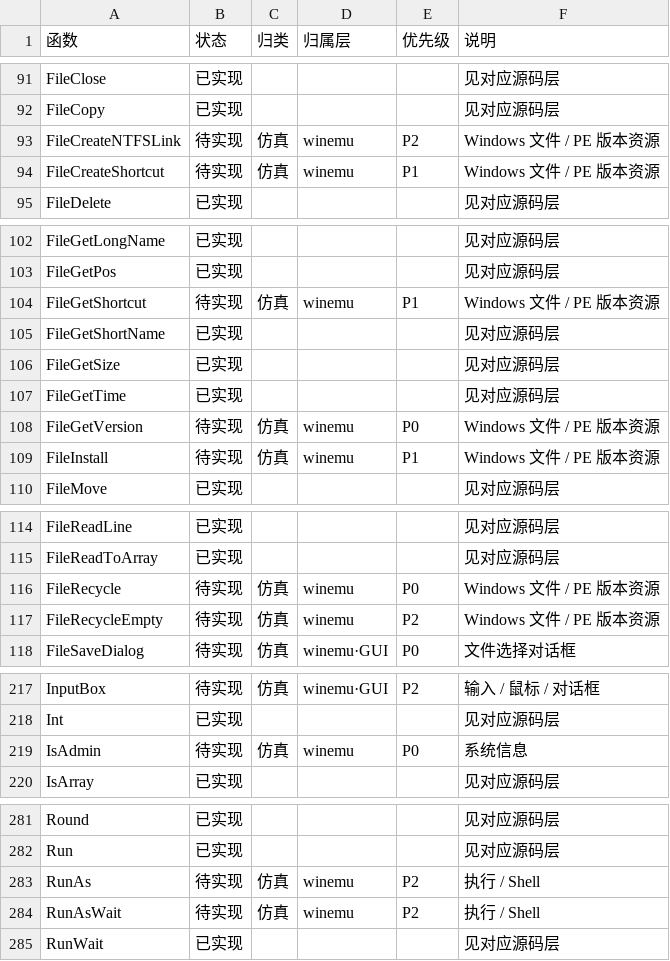
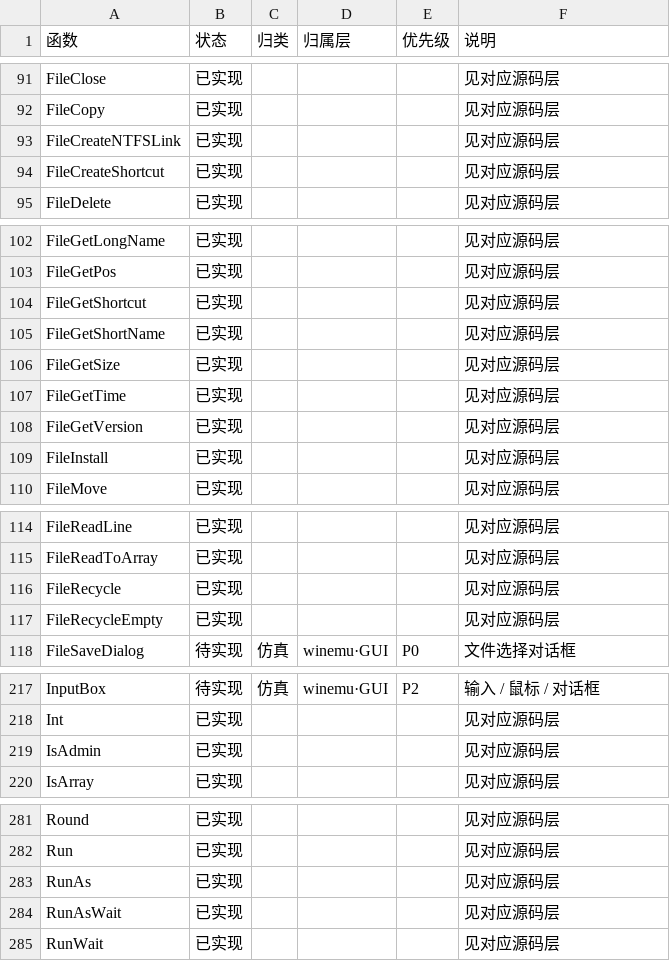
Before and after one commit to Qs315490/autoitv3-tools, a TSV file: docs/函数实现状态.tsv, drawn as a sheet; only a part is shown, gaps mark what is left out; the diff covers the shown part only.

Commit message:
Implement the landable winemu builtins (column B, 28 functions)
- FileGetVersion via a PE RT_VERSION parser (winemu/verinfo.rs)
- FileCreateShortcut/FileGetShortcut via a Shell Link reader/writer
  (winemu/shortcut.rs); FileCreateNTFSLink, FileRecycle/Empty, FileInstall
- DllCallAddress and DllCallbackRegister/GetPtr/Free
- COM builtins fail predictably (no COM runtime)
- MemGetStats, IsAdmin, DriveMapAdd/Del/Get, DriveSetLabel
- ShellExecute*, RunAs*, Shutdown via winemu/shell.rs (never powers off)
- side effects gated on ExecutionProfile; tests in tests/winemu.rs
- board and status table: 238 implemented, 165 GUI left

```diff
--- a/docs/函数实现状态.tsv
+++ b/docs/函数实现状态.tsv
@@ -92,4 +92,4 @@ FileClose	已实现				见对应源码层
 FileCopy	已实现				见对应源码层
-FileCreateNTFSLink	待实现	仿真	winemu	P2	Windows 文件 / PE 版本资源
-FileCreateShortcut	待实现	仿真	winemu	P1	Windows 文件 / PE 版本资源
+FileCreateNTFSLink	已实现				见对应源码层
+FileCreateShortcut	已实现				见对应源码层
 FileDelete	已实现				见对应源码层
@@ -103,3 +103,3 @@ FileGetLongName	已实现				见对应源码层
 FileGetPos	已实现				见对应源码层
-FileGetShortcut	待实现	仿真	winemu	P1	Windows 文件 / PE 版本资源
+FileGetShortcut	已实现				见对应源码层
 FileGetShortName	已实现				见对应源码层
@@ -107,4 +107,4 @@ FileGetSize	已实现				见对应源码层
 FileGetTime	已实现				见对应源码层
-FileGetVersion	待实现	仿真	winemu	P0	Windows 文件 / PE 版本资源
-FileInstall	待实现	仿真	winemu	P1	Windows 文件 / PE 版本资源
+FileGetVersion	已实现				见对应源码层
+FileInstall	已实现				见对应源码层
 FileMove	已实现				见对应源码层
@@ -115,4 +115,4 @@ FileReadLine	已实现				见对应源码层
 FileReadToArray	已实现				见对应源码层
-FileRecycle	待实现	仿真	winemu	P0	Windows 文件 / PE 版本资源
-FileRecycleEmpty	待实现	仿真	winemu	P2	Windows 文件 / PE 版本资源
+FileRecycle	已实现				见对应源码层
+FileRecycleEmpty	已实现				见对应源码层
 FileSaveDialog	待实现	仿真	winemu·GUI	P0	文件选择对话框
@@ -218,3 +218,3 @@ InputBox	待实现	仿真	winemu·GUI	P2	输入 / 鼠标 / 对话框
 Int	已实现				见对应源码层
-IsAdmin	待实现	仿真	winemu	P0	系统信息
+IsAdmin	已实现				见对应源码层
 IsArray	已实现				见对应源码层
@@ -282,4 +282,4 @@ Round	已实现				见对应源码层
 Run	已实现				见对应源码层
-RunAs	待实现	仿真	winemu	P2	执行 / Shell
-RunAsWait	待实现	仿真	winemu	P2	执行 / Shell
+RunAs	已实现				见对应源码层
+RunAsWait	已实现				见对应源码层
 RunWait	已实现				见对应源码层
```
Also changed, not shown: 90 edited cells elsewhere in this file, 7 other files.
